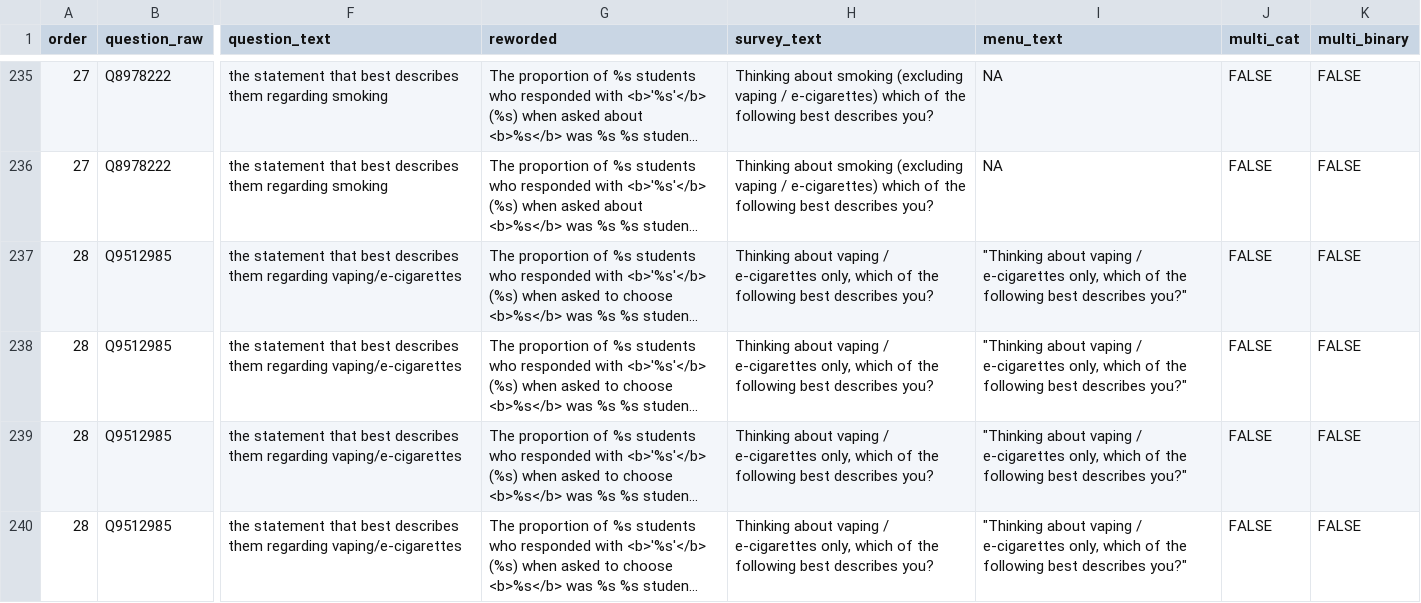
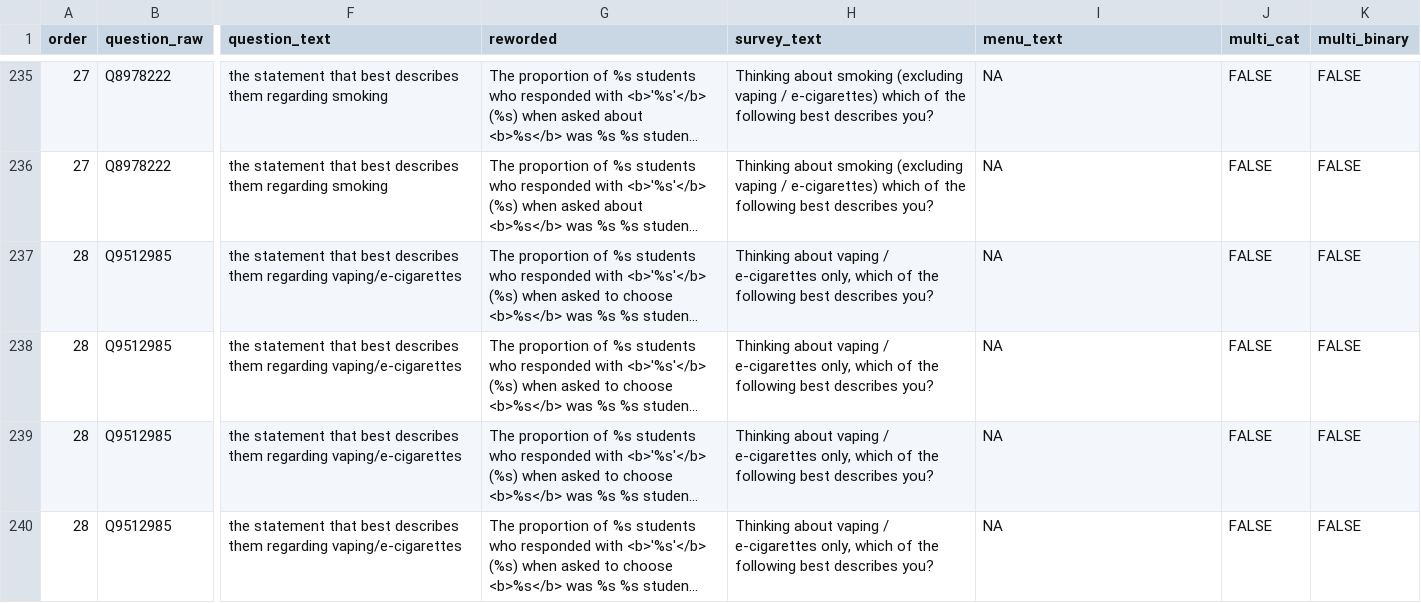
Before and after one commit to herts-phei/yphws_dashboard, a CSV file: data-raw/q_coded.csv, drawn as a sheet; only a part is shown, gaps mark what is left out; long unchanged cells end in …; the diff covers the shown part only; the diff names each change by its address in the sheet, - before the commit and + after, or states it on an @@ line.

```diff
--- a/data-raw/q_coded.csv
+++ b/data-raw/q_coded.csv
-I237:I240 (menu_text): "Thinking about vaping / e-cigarettes only, which of the following best describes you?"
+I237:I240 (menu_text): NA
```
Also changed, not shown: 119 edited cells elsewhere in this file, data-raw/grp_lookup.csv, 17 other files.
